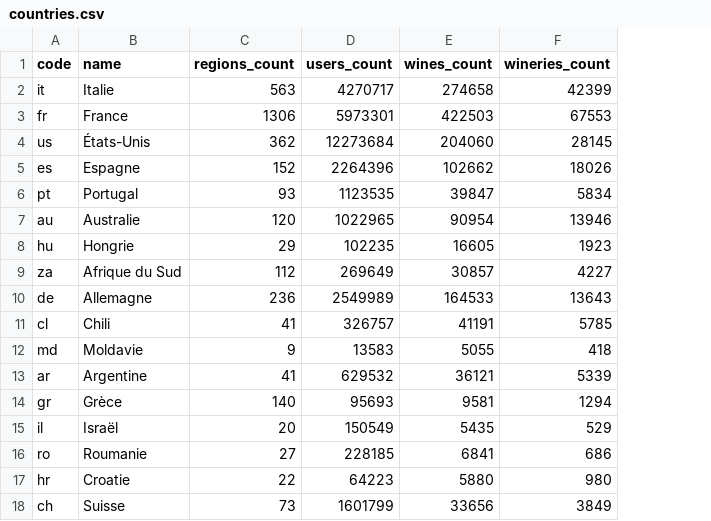
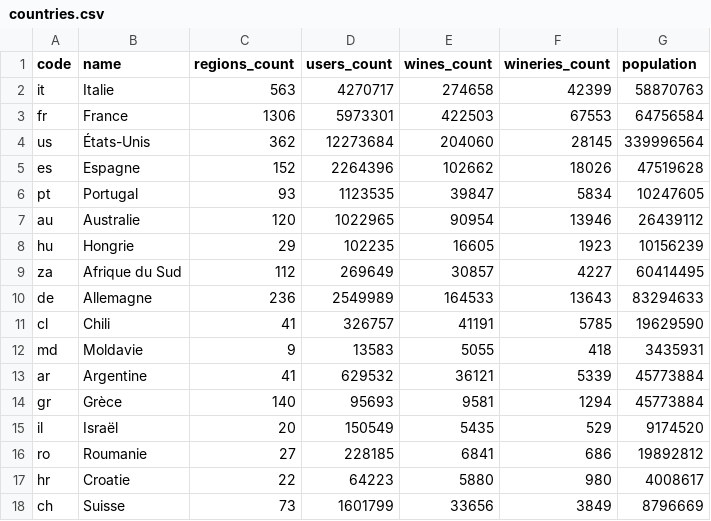
Before and after one commit to feldeh/Vivino_market_analysis, a CSV file: data/csv/countries.csv, drawn as a sheet; the diff names each change by its address in the sheet, - before the commit and + after, or states it on an @@ line.

Commit message:
updated countries.csv to include population data from wikipedia.

```diff
--- a/data/csv/countries.csv
+++ b/data/csv/countries.csv
+column G (population), rows 2-18: 58870763 | 64756584 | 339996564 | 47519628 | 10247605 | 26439112 | 10156239 | 60414495 | 83294633 | 19629590 | 3435931 | 45773884 | 45773884 | 9174520 | 19892812 | 4008617 | 8796669
```
